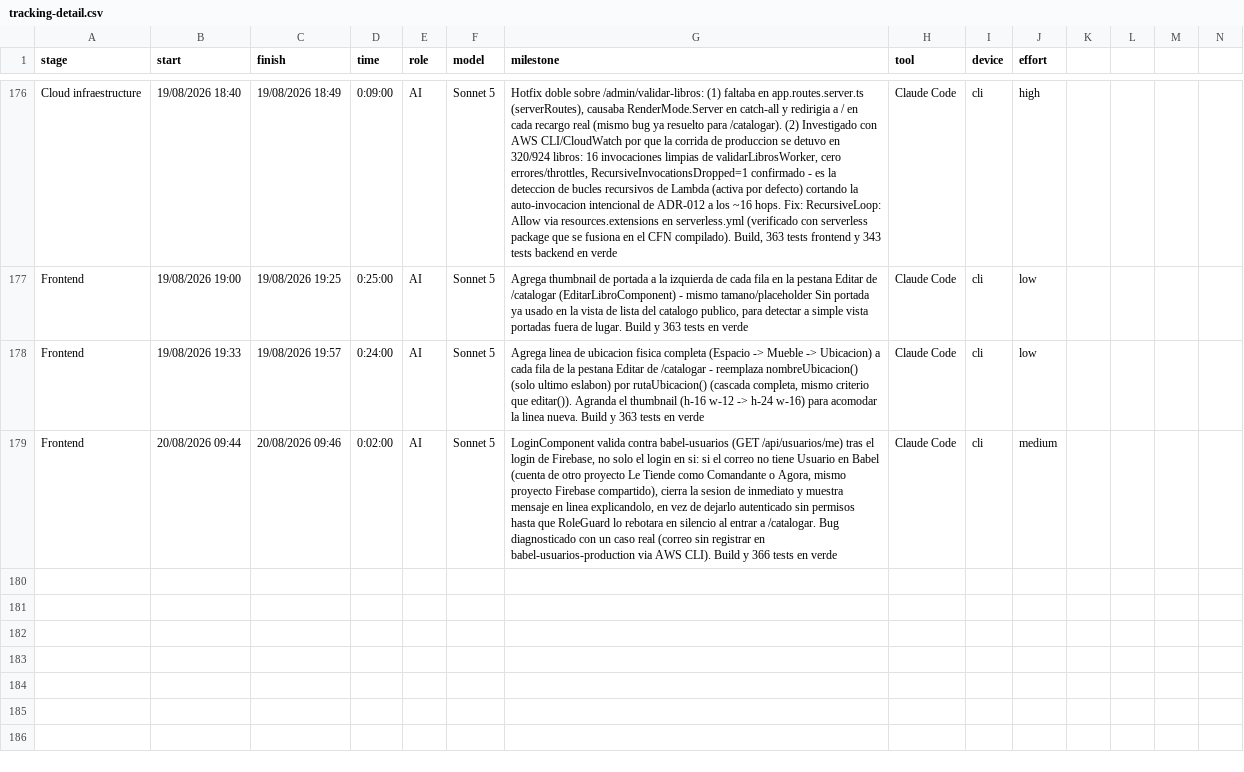
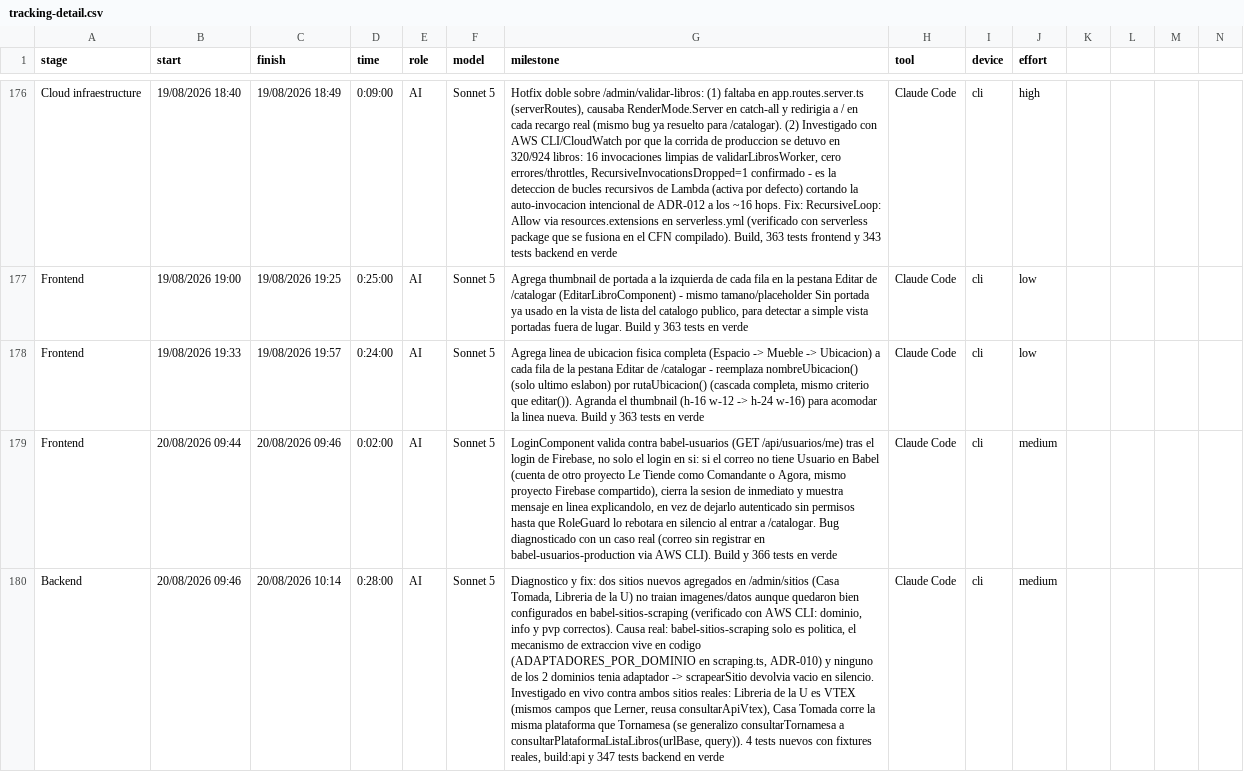
Before and after one commit to ocastelblanco/babel-letiende, a CSV file: tracking-detail.csv, drawn as a sheet; only a part is shown, gaps mark what is left out; rows hold the shown columns only; the diff names each change by its address in the sheet, - before the commit and + after, or states it on an @@ line.

```diff
--- a/tracking-detail.csv
+++ b/tracking-detail.csv
+row 180: Backend | 20/08/2026 09:46 | 20/08/2026 10:14 | 0:28:00 | AI | Sonnet 5 | Diagnostico y fix: dos sitios nuevos agregados en /admin/sitios (Casa Tomada, Libreria de la U) no traian imagenes/datos aunque quedaron bien configurados en babel-sitios-scraping (verificado con AWS CLI: dominio, info y pvp correctos). Causa real: babel-sitios-scraping solo es politica, el mecanismo de extraccion vive en codigo (ADAPTADORES_POR_DOMINIO en scraping.ts, ADR-010) y ninguno de los 2 dominios tenia adaptador -> scrapearSitio devolvia vacio en silencio. Investigado en vivo contra ambos sitios reales: Libreria de la U es VTEX (mismos campos que Lerner, reusa consultarApiVtex), Casa Tomada corre la misma plataforma que Tornamesa (se generalizo consultarTornamesa a consultarPlataformaListaLibros(urlBase, query)). 4 tests nuevos con fixtures reales, build:api y 347 tests backend en verde | Claude Code | cli | medium
```
